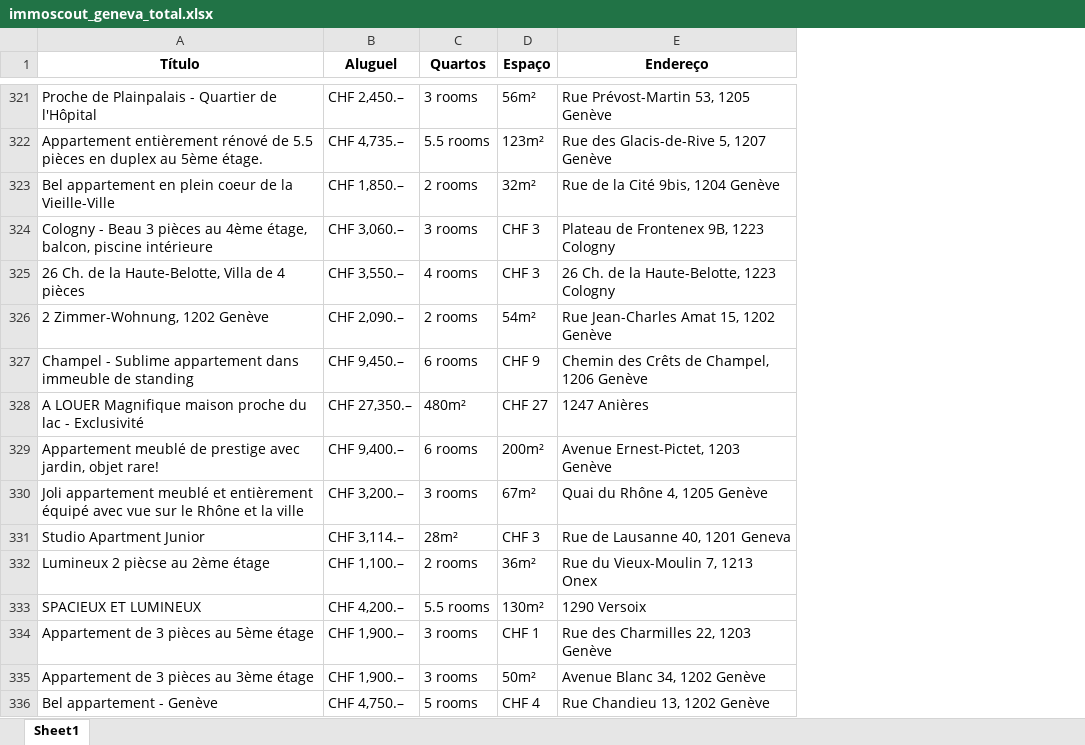
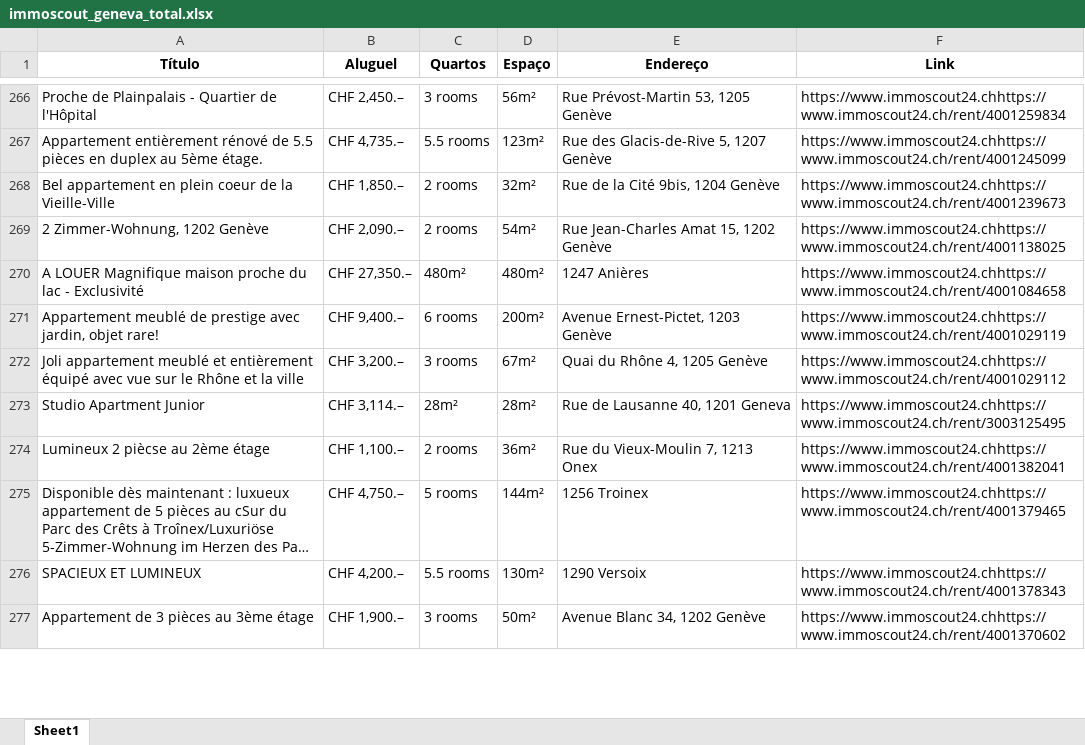
Before and after one commit to denilsonsoares/WEB_SCRAPING_APT_GENEVE, an Excel workbook: extracao/immoscout_geneva_total.xlsx, sheet Sheet1, drawn as a sheet; only a part is shown, gaps mark what is left out; long unchanged cells end in …; values as stored, in another font and other column widths than the file's, no borders; removed rows and columns are numbered as before the commit, all else as after; the diff covers the shown part only; the diff names each change by its address in the sheet, - before the commit and + after, or states it on an @@ line.

```diff
--- a/extracao/immoscout_geneva_total.xlsx (sheet Sheet1)
+++ b/extracao/immoscout_geneva_total.xlsx (sheet Sheet1)
+column F (Link), rows 266-274: https://www.immoscout24.chhttps://www.immoscout24.ch/rent/4001259834 | https://www.immoscout24.chhttps://www.immoscout24.ch/rent/4001245099 | https://www.immoscout24.chhttps://www.immoscout24.ch/rent/4001239673 | https://www.immoscout24.chhttps://www.immoscout24.ch/rent/4001138025 | https://www.immoscout24.chhttps://www.immoscout24.ch/rent/4001084658 | https://www.immoscout24.chhttps://www.immoscout24.ch/rent/4001029119 | https://www.immoscout24.chhttps://www.immoscout24.ch/rent/4001029112 | https://www.immoscout24.chhttps://www.immoscout24.ch/rent/3003125495 | https://www.immoscout24.chhttps://www.immoscout24.ch/rent/4001382041; rows 276-277: https://www.immoscout24.chhttps://www.immoscout24.ch/rent/4001378343 | https://www.immoscout24.chhttps://www.immoscout24.ch/rent/4001370602
-row 324: Cologny - Beau 3 pièces au 4ème étage, balcon, piscine intérieure | CHF 3,060.– | 3 rooms | CHF 3 | Plateau de Frontenex 9B, 1223 Cologny
-row 325: 26 Ch. de la Haute-Belotte, Villa de 4 pièces | CHF 3,550.– | 4 rooms | CHF 3 | 26 Ch. de la Haute-Belotte, 1223 Cologny
-row 327: Champel - Sublime appartement dans immeuble de standing | CHF 9,450.– | 6 rooms | CHF 9 | Chemin des Crêts de Champel, 1206 Genève
-D270 (Espaço): CHF 27
+D270 (Espaço): 480m²
-D273 (Espaço): CHF 3
+D273 (Espaço): 28m²
@@ row 192 moved to row 275: Disponible dès maintenant : luxueux appa… @@
-row 334: Appartement de 3 pièces au 5ème étage | CHF 1,900.– | 3 rooms | CHF 1 | Rue des Charmilles 22, 1203 Genève
-row 336: Bel appartement - Genève | CHF 4,750.– | 5 rooms | CHF 4 | Rue Chandieu 13, 1202 Genève
```
Also changed, not shown: 8 added rows, 148 removed rows, 3 moved rows and 23 edited cells elsewhere in this sheet, 2 other files.
